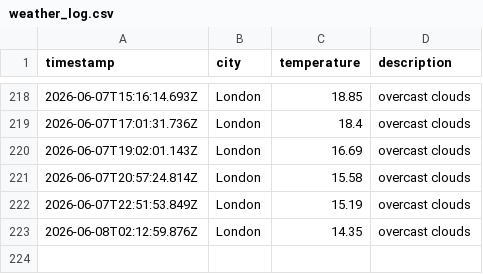
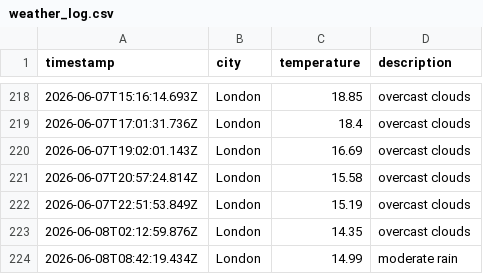
Before and after one commit to mgadhvi/Weather-app-js, a CSV file: data/weather_log.csv, drawn as a sheet; only a part is shown, gaps mark what is left out; the diff names each change by its address in the sheet, - before the commit and + after, or states it on an @@ line.

```diff
--- a/data/weather_log.csv
+++ b/data/weather_log.csv
+row 224: 2026-06-08T08:42:19.434Z | London | 14.99 | moderate rain
```
Also changed, not shown: 1 other file.
